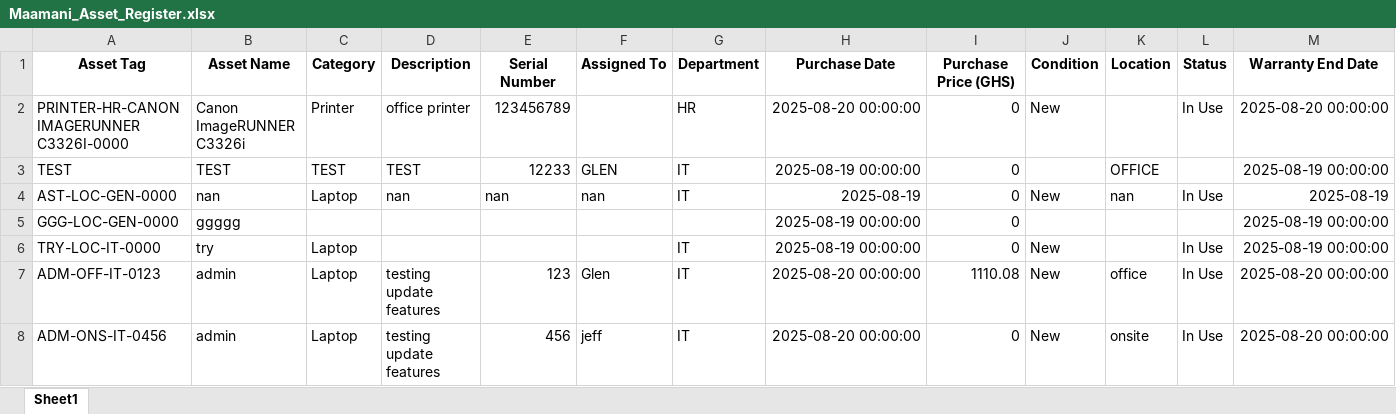
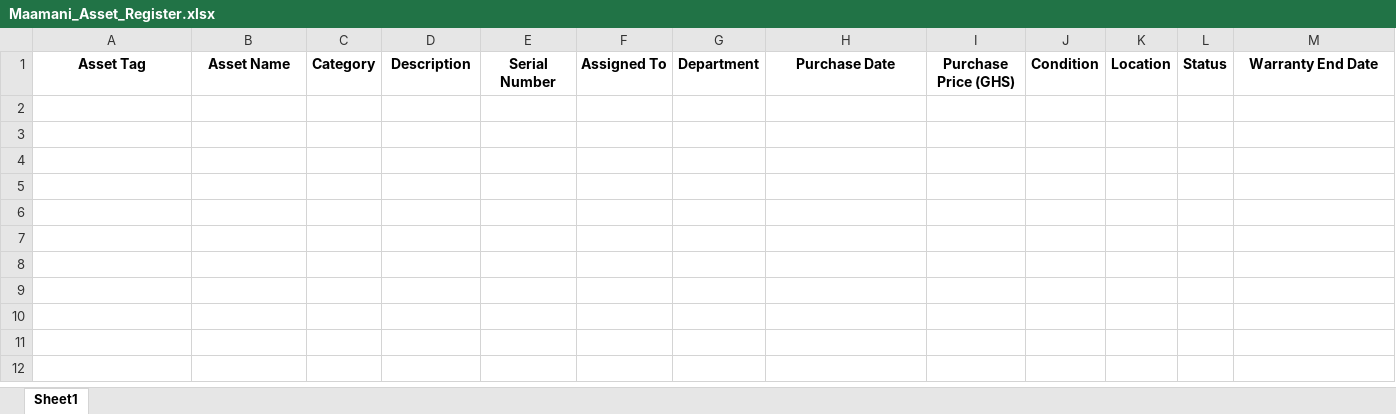
Before and after one commit to DS-Training-2020/asset_management_maamanigh, an Excel workbook: Maamani_Asset_Register.xlsx, sheet Sheet1, drawn as a sheet; only a part is shown; values as stored, in another font and other column widths than the file's, no borders; rows hold the shown columns only; the diff names each change by its address in the sheet, - before the commit and + after, or states it on an @@ line.

Commit message:
removed fake data from sheet

```diff
--- a/Maamani_Asset_Register.xlsx (sheet Sheet1)
+++ b/Maamani_Asset_Register.xlsx (sheet Sheet1)
-row 2: PRINTER-HR-CANON IMAGERUNNER C3326I-0000 | Canon ImageRUNNER C3326i | Printer | office printer | 123456789 |  | HR | 2025-08-20 00:00:00 | 0 | New |  | In Use | 2025-08-20 00:00:00
-row 3: TEST | TEST | TEST | TEST | 12233 | GLEN | IT | 2025-08-19 00:00:00 | 0 |  | OFFICE |  | 2025-08-19 00:00:00
-row 4: AST-LOC-GEN-0000 | nan | Laptop | nan | nan | nan | IT | 2025-08-19 | 0 | New | nan | In Use | 2025-08-19
-row 5: GGG-LOC-GEN-0000 | ggggg |  |  |  |  |  | 2025-08-19 00:00:00 | 0 |  |  |  | 2025-08-19 00:00:00
-row 6: TRY-LOC-IT-0000 | try | Laptop |  |  |  | IT | 2025-08-19 00:00:00 | 0 | New |  | In Use | 2025-08-19 00:00:00
-row 7: ADM-OFF-IT-0123 | admin | Laptop | testing update features | 123 | Glen | IT | 2025-08-20 00:00:00 | 1110.08 | New | office | In Use | 2025-08-20 00:00:00
-row 8: ADM-ONS-IT-0456 | admin | Laptop | testing update features | 456 | jeff | IT | 2025-08-20 00:00:00 | 0 | New | onsite | In Use | 2025-08-20 00:00:00
```
Also changed, not shown: 1 other file.
